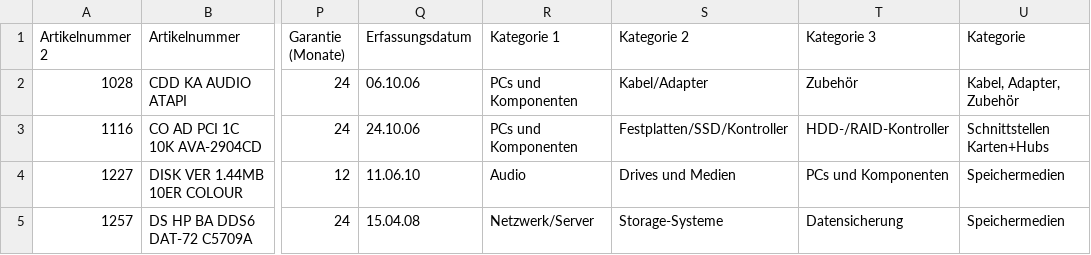
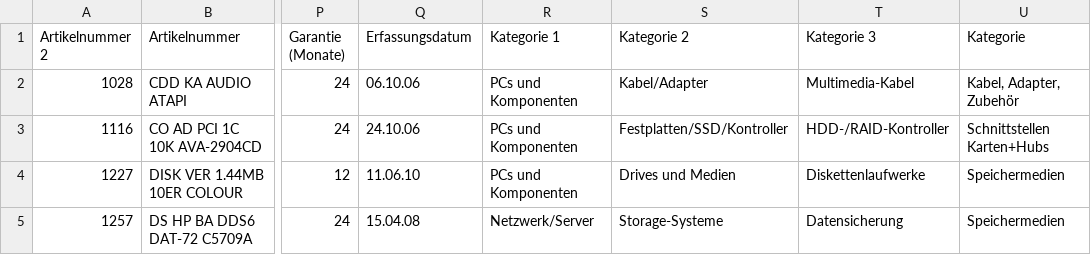
Before and after one commit to lincompch/stizun, a CSV file: spec/data/4_alltron.csv, drawn as a sheet; only a part is shown, gaps mark what is left out; the diff names each change by its address in the sheet, - before the commit and + after, or states it on an @@ line.

Commit message:
Tests use more real-worldish data again (no quoted CSV fields)

```diff
--- a/spec/data/4_alltron.csv
+++ b/spec/data/4_alltron.csv
-T2 (Kategorie 3): Zubehör
+T2 (Kategorie 3): Multimedia-Kabel
-R4 (Kategorie 1): Audio
+R4 (Kategorie 1): PCs und Komponenten
-T4 (Kategorie 3): PCs und Komponenten
+T4 (Kategorie 3): Diskettenlaufwerke
```
Also changed, not shown: spec/data/2_alltron.csv, 1 other file.
